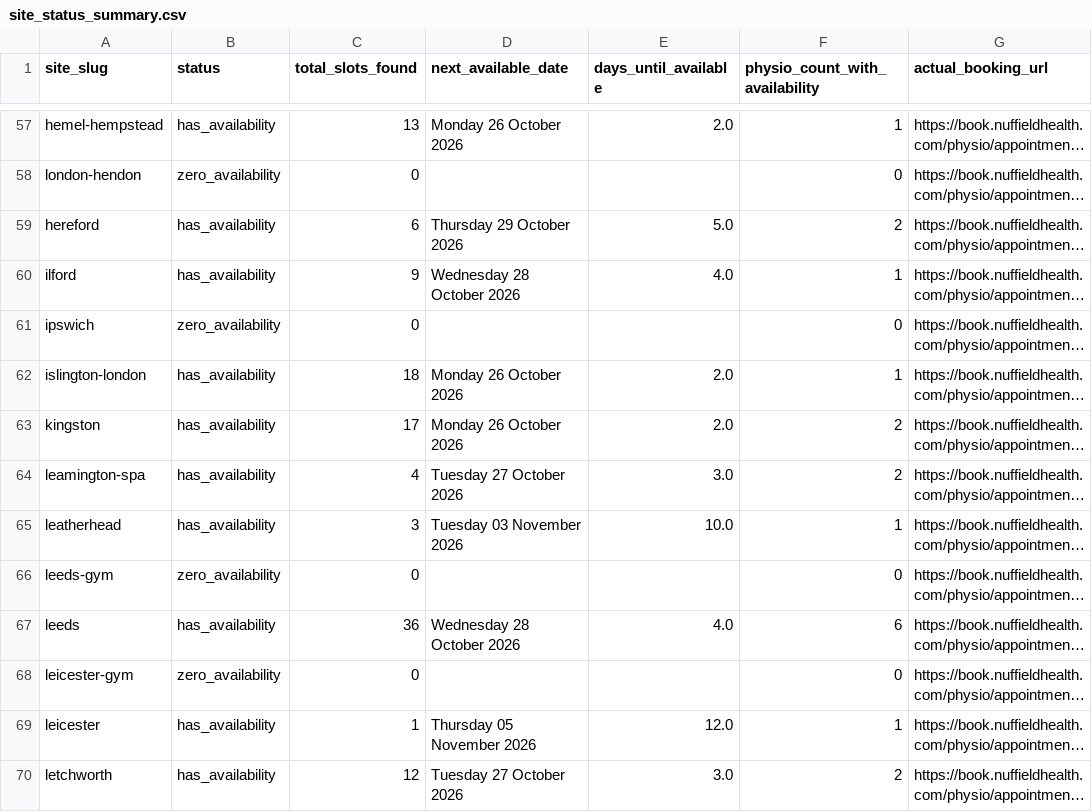
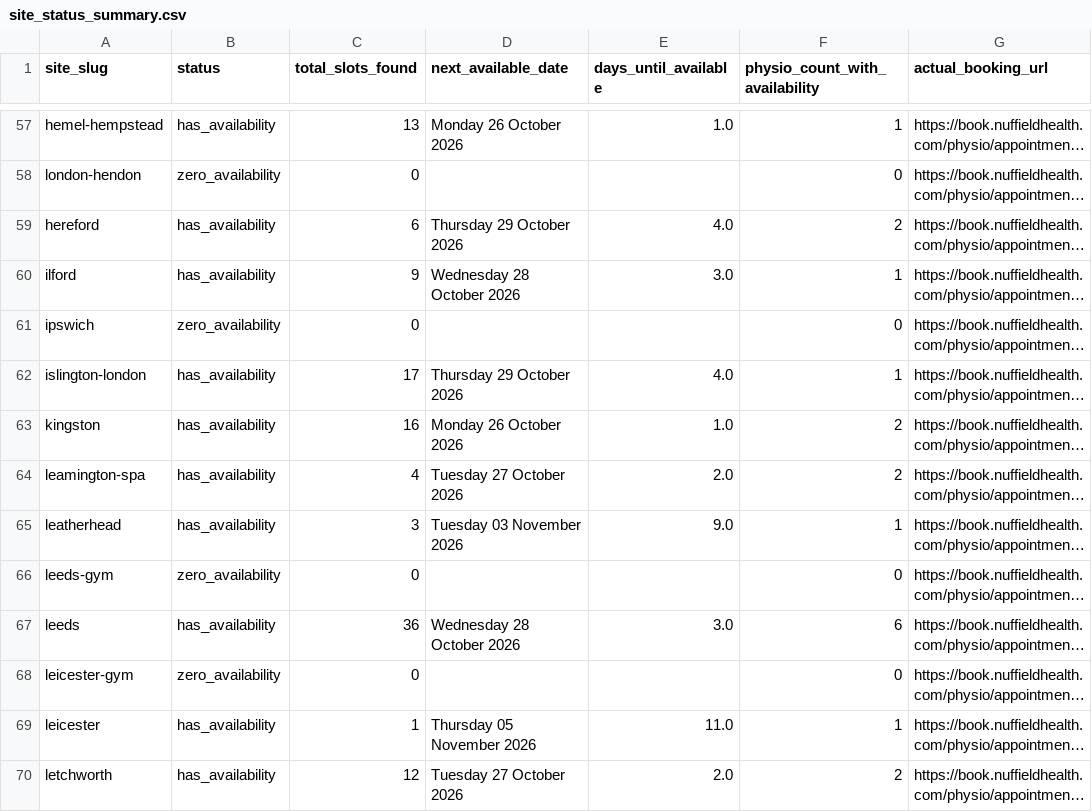
Before and after one commit to Markie454/nuffield-physio-dashboard, a CSV file: site_status_summary.csv, drawn as a sheet; only a part is shown, gaps mark what is left out; long unchanged cells end in …; the diff covers the shown part only; the diff names each change by its address in the sheet, - before the commit and + after, or states it on an @@ line.

```diff
--- a/site_status_summary.csv
+++ b/site_status_summary.csv
-E57 (days_until_available): 2.0
+E57 (days_until_available): 1.0
-E59 (days_until_available): 5.0
+E59 (days_until_available): 4.0
-E60 (days_until_available): 4.0
+E60 (days_until_available): 3.0
-C62 (total_slots_found): 18
+C62 (total_slots_found): 17
-D62 (next_available_date): Monday 26 October 2026
+D62 (next_available_date): Thursday 29 October 2026
-E62 (days_until_available): 2.0
+E62 (days_until_available): 4.0
-C63 (total_slots_found): 17
+C63 (total_slots_found): 16
-E63 (days_until_available): 2.0
+E63 (days_until_available): 1.0
-E64 (days_until_available): 3.0
+E64 (days_until_available): 2.0
-E65 (days_until_available): 10.0
+E65 (days_until_available): 9.0
-E67 (days_until_available): 4.0
+E67 (days_until_available): 3.0
-E69 (days_until_available): 12.0
+E69 (days_until_available): 11.0
-E70 (days_until_available): 3.0
+E70 (days_until_available): 2.0
```
Also changed, not shown: 110 edited cells elsewhere in this file, all_sites_day_summary.csv, all_sites_slots.csv, 1 other file.
